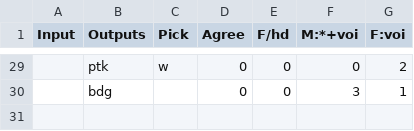
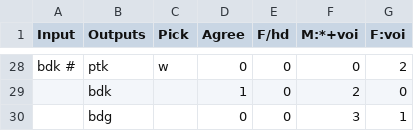
Before and after one commit to cemsity/ot-tools, a CSV file: trunk/Input/input2.csv, drawn as a sheet; only a part is shown, gaps mark what is left out; addresses are those after the commit; the diff covers the shown part only; the diff names each change by its address in the sheet, - before the commit and + after, or states it on an @@ line.

```diff
--- a/trunk/Input/input2.csv
+++ b/trunk/Input/input2.csv
-A28 (Input): (empty)
+A28 (Input): bdk #
+row 29:  | bdk |  | 1 | 0 | 2 | 0
```
Also changed, not shown: 6 added rows, 7 removed rows and 8 edited cells elsewhere in this file, trunk/Input/input.csv, 2 other files.
